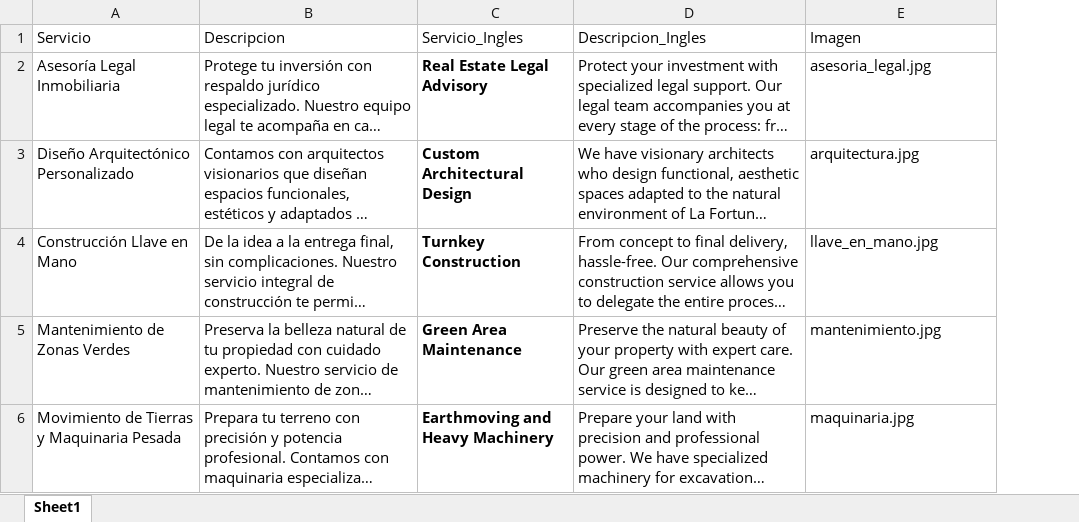
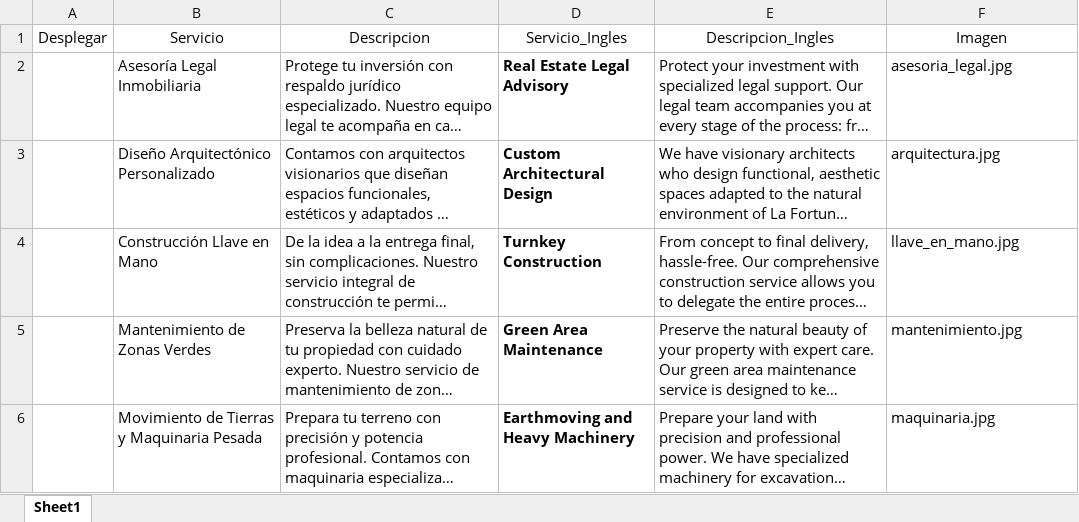
Before and after one commit to willieaqs-del/willieaqs-del.github.io, an Excel workbook: 10_Servicios/Servicios_Informacion.xlsx, sheet Sheet1, drawn as a sheet; only a part is shown; long unchanged cells end in …; values as stored, in another font and other column widths than the file's, no borders; table styles not drawn; addresses are those after the commit; the diff covers the shown part only; the diff names each change by its address in the sheet, - before the commit and + after, or states it on an @@ line.

Commit message:
Add files via upload

```diff
--- a/10_Servicios/Servicios_Informacion.xlsx (sheet Sheet1)
+++ b/10_Servicios/Servicios_Informacion.xlsx (sheet Sheet1)
+column A (Desplegar), empty
-B1:F1 alignment: left
+B1:F1 alignment: center
```
Also changed, not shown: 1 added row elsewhere in this sheet.
